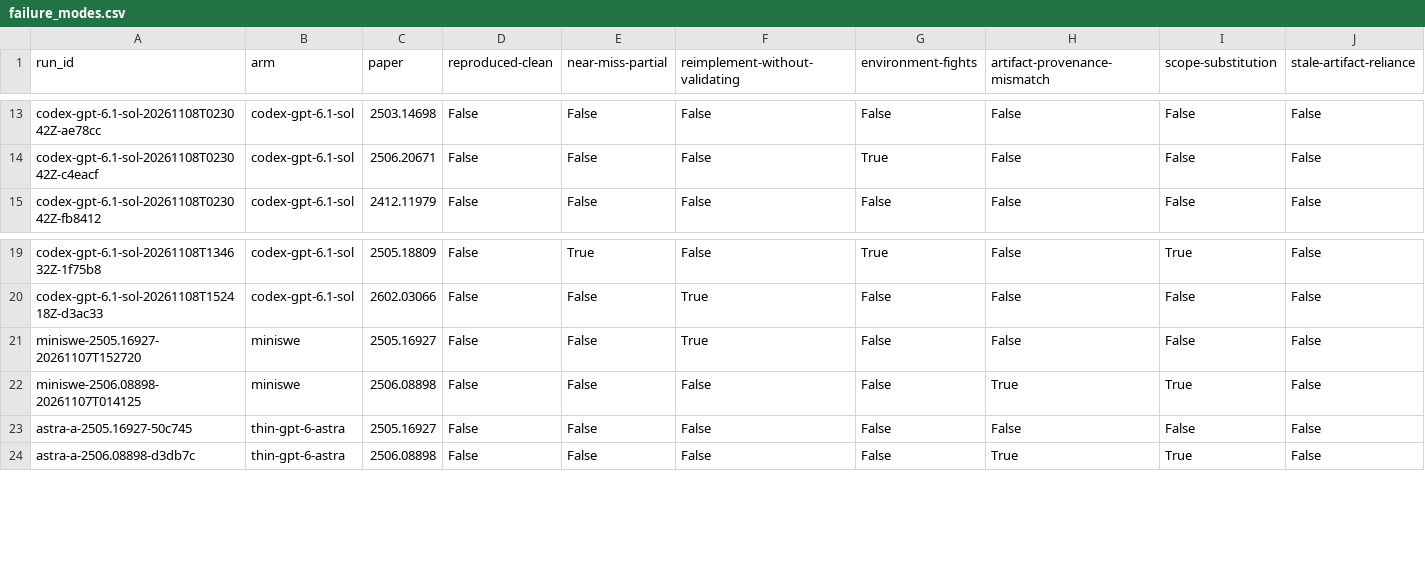
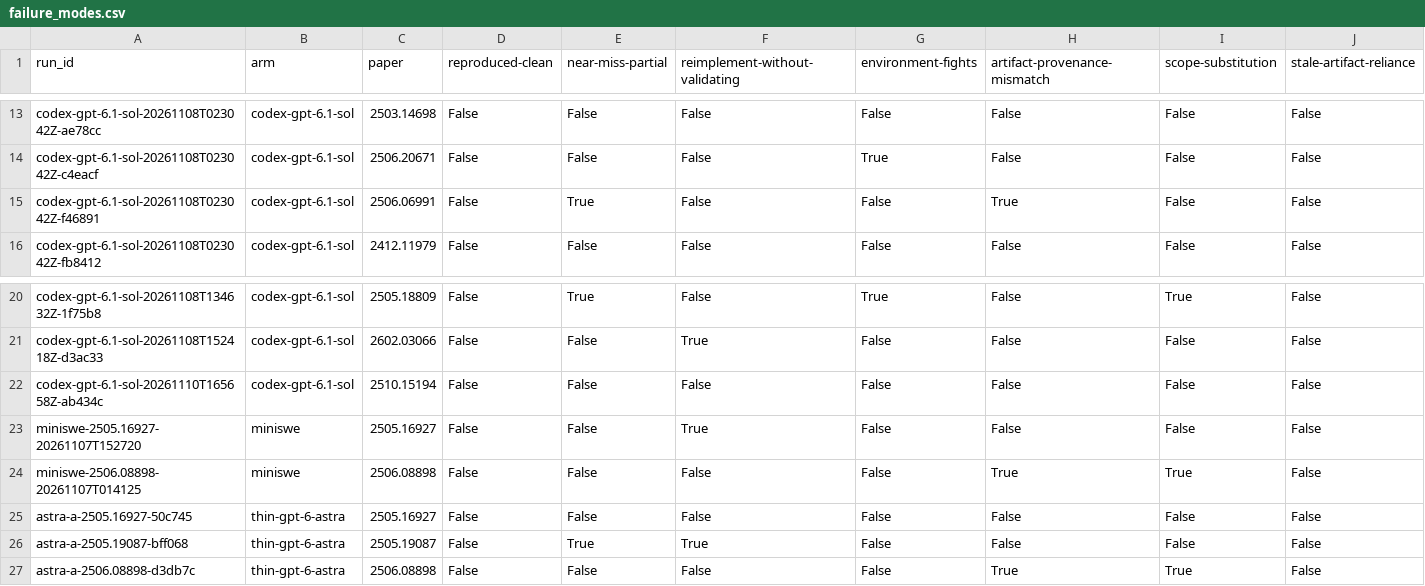
Before and after one commit to mithils3/reprocli, a CSV file: rebuttal/results/frontier/failure_modes.csv, drawn as a sheet; only a part is shown, gaps mark what is left out; rows hold the shown columns only; the diff names each change by its address in the sheet, - before the commit and + after, or states it on an @@ line.

```diff
--- a/rebuttal/results/frontier/failure_modes.csv
+++ b/rebuttal/results/frontier/failure_modes.csv
+row 15: codex-gpt-6.1-sol-20261108T023042Z-f46891 | codex-gpt-6.1-sol | 2506.06991 | False | True | False | False | True | False | False
+row 22: codex-gpt-6.1-sol-20261110T165658Z-ab434c | codex-gpt-6.1-sol | 2510.15194 | False | False | False | False | False | False | False
+row 26: astra-a-2505.19087-bff068 | thin-gpt-6-astra | 2505.19087 | False | True | True | False | False | False | False
```
Also changed, not shown: rebuttal/results/databook/frontier_cells.csv, 12 other files.
